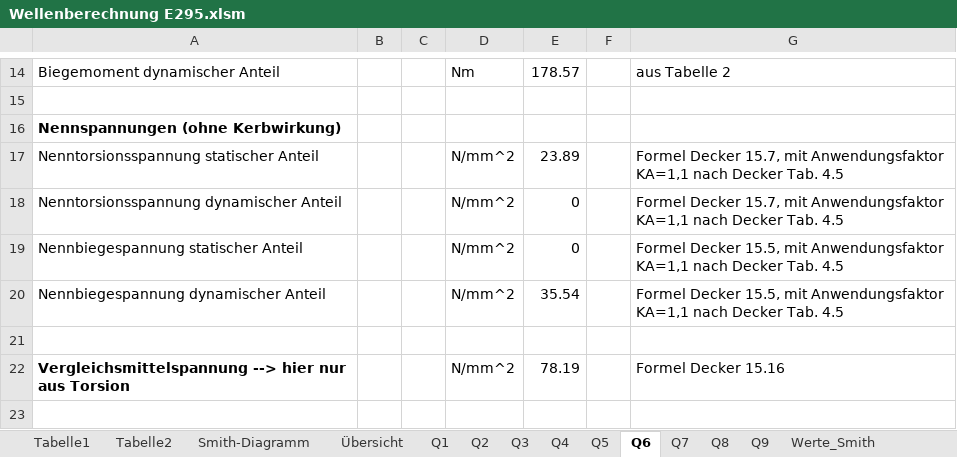
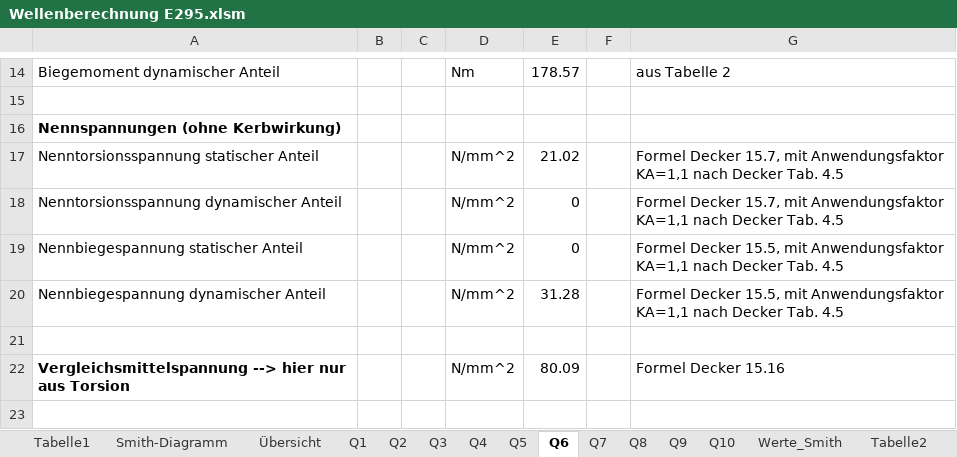
Before and after one commit to MattdewT/KE3, an Excel workbook: Wellenberechnung E295.xlsm, sheet Q6, drawn as a sheet; only a part is shown, gaps mark what is left out; values as stored, in another font and other column widths than the file's, no borders; charts and pictures not drawn; the diff covers the shown part only; the diff names each change by its address in the sheet, - before the commit and + after, or states it on an @@ line.

```diff
--- a/Wellenberechnung E295.xlsm (sheet Q6)
+++ b/Wellenberechnung E295.xlsm (sheet Q6)
+sheet tab: Q10
@@ sheet tab order changed: Tabelle1 | Smith-Diagramm | Übersicht | Q1 | Q2 | Q3 | Q4 | Q5 | Q6 | Q7 | Q8 | Q9 | Q10 | Werte_Smith | Tabelle2 @@
-E17: 23.89
+E17: 21.02
-E20: 35.54
+E20: 31.28
-E22: 78.19
+E22: 80.09
```
Also changed, not shown: 12 edited cells and cell formats elsewhere in this sheet, sheet Werte_Smith, sheet Q7, sheet Q5, sheet Q3, sheet Q2, sheet Q8, 6 more sheets, charts or pictures, Wellenberechnung 42CrMo4.xlsm, 2 other files.
